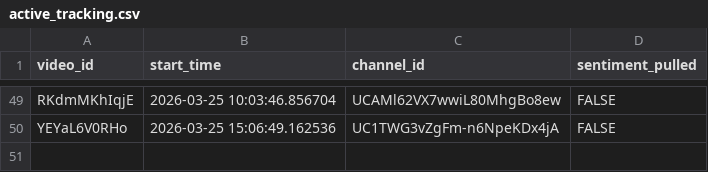
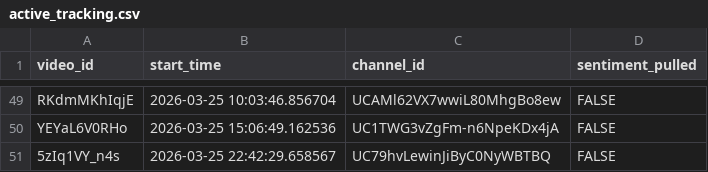
Before and after one commit to efejiroe/influencer-cv, a CSV file: data/active_tracking.csv, drawn as a sheet; only a part is shown, gaps mark what is left out; the diff names each change by its address in the sheet, - before the commit and + after, or states it on an @@ line.

```diff
--- a/data/active_tracking.csv
+++ b/data/active_tracking.csv
+row 51: 5zIq1VY_n4s | 2026-03-25 22:42:29.658567 | UC79hvLewinJiByC0NyWBTBQ | FALSE
```
Also changed, not shown: data/channel_video_lookup.csv, data/tracking_data.csv.
